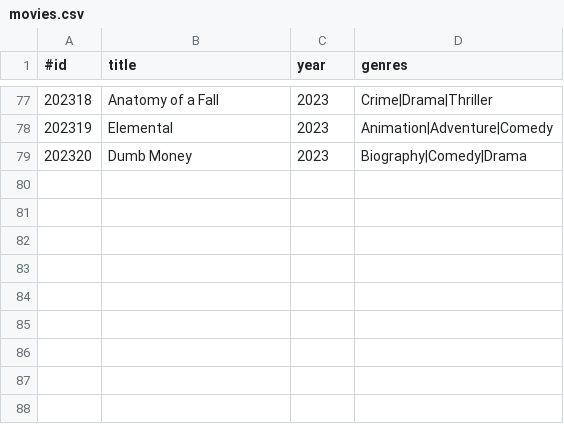
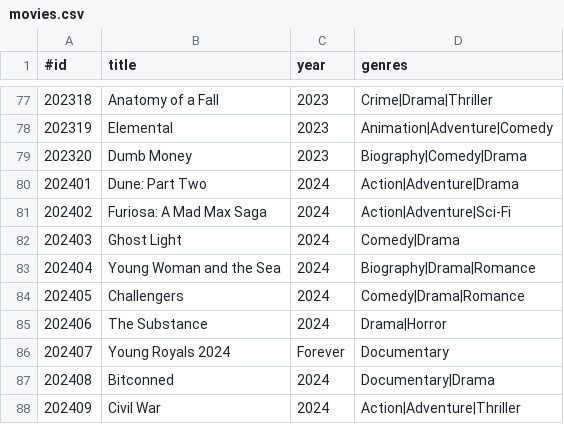
Before and after one commit to cpske/ISP, a CSV file: assignment/movierental/movies.csv, drawn as a sheet; only a part is shown, gaps mark what is left out; the diff names each change by its address in the sheet, - before the commit and + after, or states it on an @@ line.

Commit message:
update Movie Rental assignment, add new movies to data file

```diff
--- a/assignment/movierental/movies.csv
+++ b/assignment/movierental/movies.csv
+row 80: 202401 | Dune: Part Two | 2024 | Action|Adventure|Drama
+row 81: 202402 | Furiosa: A Mad Max Saga | 2024 | Action|Adventure|Sci-Fi
+row 82: 202403 | Ghost Light | 2024 | Comedy|Drama
+row 83: 202404 | Young Woman and the Sea | 2024 | Biography|Drama|Romance
+row 84: 202405 | Challengers | 2024 | Comedy|Drama|Romance
+row 85: 202406 | The Substance | 2024 | Drama|Horror
+row 86: 202407 | Young Royals 2024 | Forever | Documentary
+row 87: 202408 | Bitconned | 2024 | Documentary|Drama
+row 88: 202409 | Civil War | 2024 | Action|Adventure|Thriller
```
Also changed, not shown: 3 other files.
